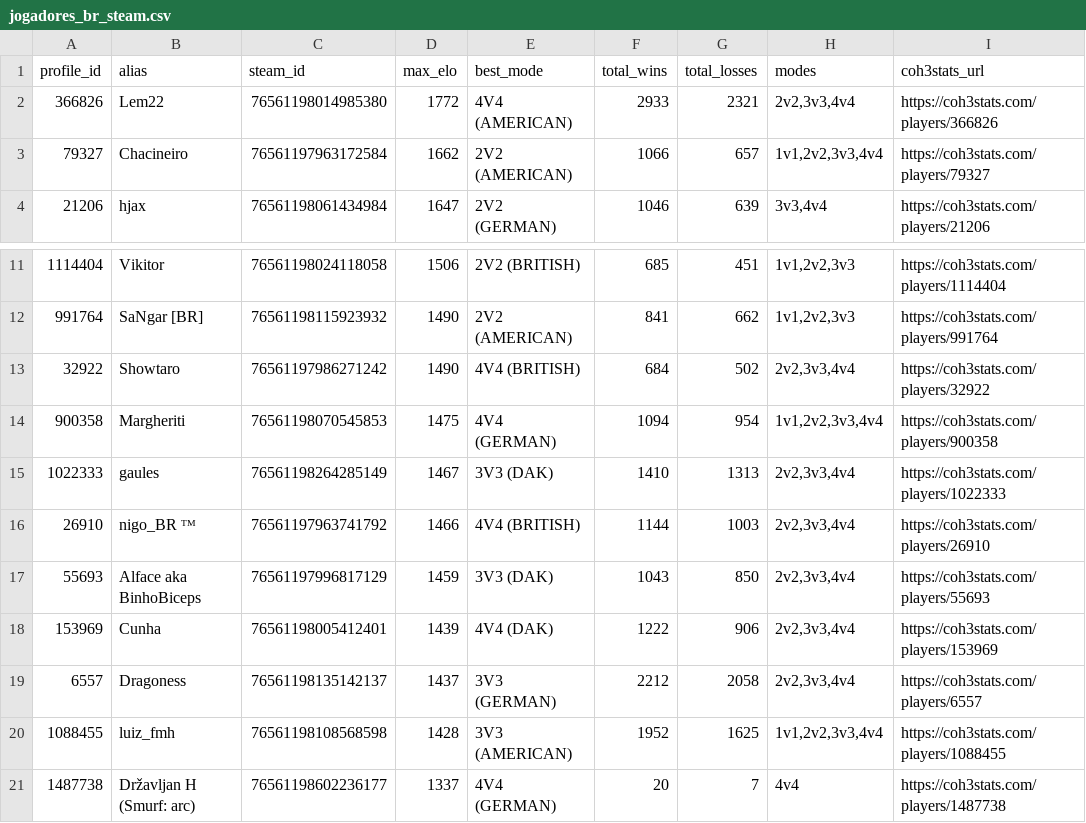
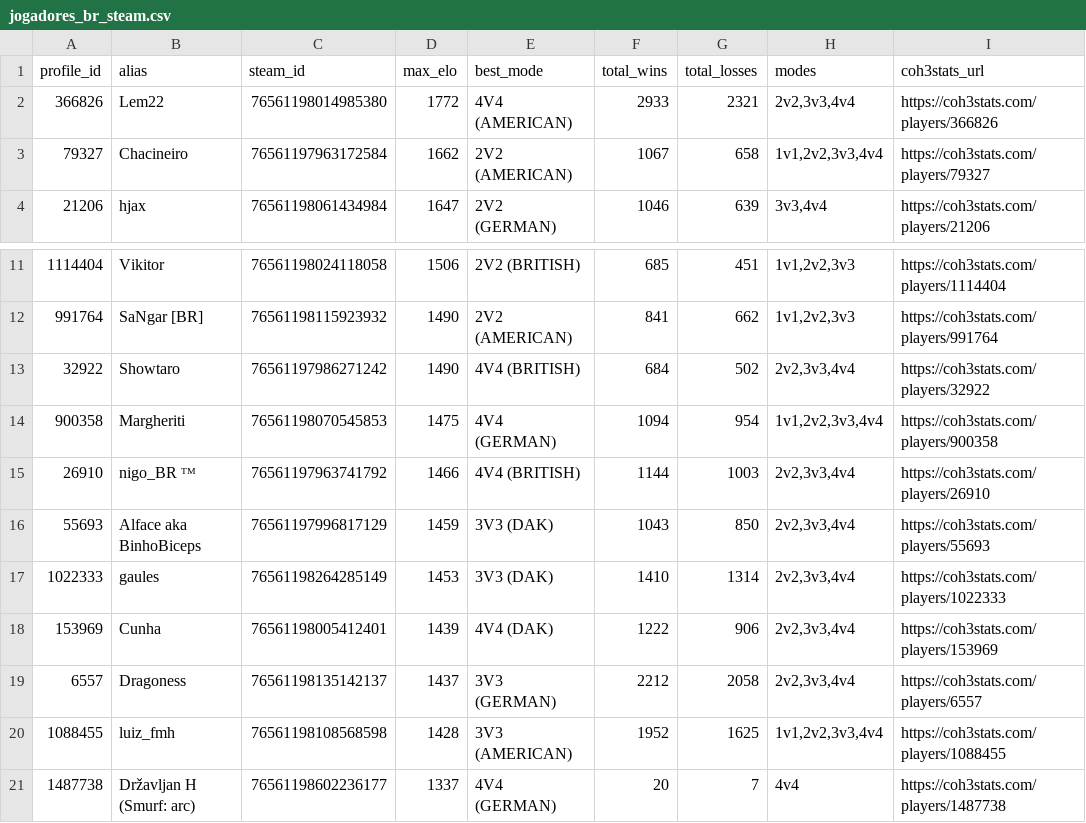
Before and after one commit to nigosky/coh3-br-ranking, a CSV file: jogadores_br_steam.csv, drawn as a sheet; only a part is shown, gaps mark what is left out.

```diff
--- a/jogadores_br_steam.csv
+++ b/jogadores_br_steam.csv
@@ -2,3 +2,3 @@ profile_id,alias,steam_id,max_elo,best_mode,total_wins,total_losses,modes,coh3st
 366826,Lem22,76561198014985380,1772,4V4 (AMERICAN),2933,2321,"2v2,3v3,4v4",https://coh3stats.com/players/366826
-79327,Chacineiro,76561197963172584,1662,2V2 (AMERICAN),1066,657,"1v1,2v2,3v3,4v4",https://coh3stats.com/players/79327
+79327,Chacineiro,76561197963172584,1662,2V2 (AMERICAN),1067,658,"1v1,2v2,3v3,4v4",https://coh3stats.com/players/79327
 21206,hjax,76561198061434984,1647,2V2 (GERMAN),1046,639,"3v3,4v4",https://coh3stats.com/players/21206
@@ -14,5 +14,5 @@ profile_id,alias,steam_id,max_elo,best_mode,total_wins,total_losses,modes,coh3st
 900358,Margheriti,76561198070545853,1475,4V4 (GERMAN),1094,954,"1v1,2v2,3v3,4v4",https://coh3stats.com/players/900358
-1022333,gaules,76561198264285149,1467,3V3 (DAK),1410,1313,"2v2,3v3,4v4",https://coh3stats.com/players/1022333
 26910,nigo_BR ᵀᴹ,76561197963741792,1466,4V4 (BRITISH),1144,1003,"2v2,3v3,4v4",https://coh3stats.com/players/26910
 55693,Alface aka BinhoBiceps,76561197996817129,1459,3V3 (DAK),1043,850,"2v2,3v3,4v4",https://coh3stats.com/players/55693
+1022333,gaules,76561198264285149,1453,3V3 (DAK),1410,1314,"2v2,3v3,4v4",https://coh3stats.com/players/1022333
 153969,Cunha,76561198005412401,1439,4V4 (DAK),1222,906,"2v2,3v3,4v4",https://coh3stats.com/players/153969
```
Also changed, not shown: ranking_unificado_br.csv, 4 other files.
